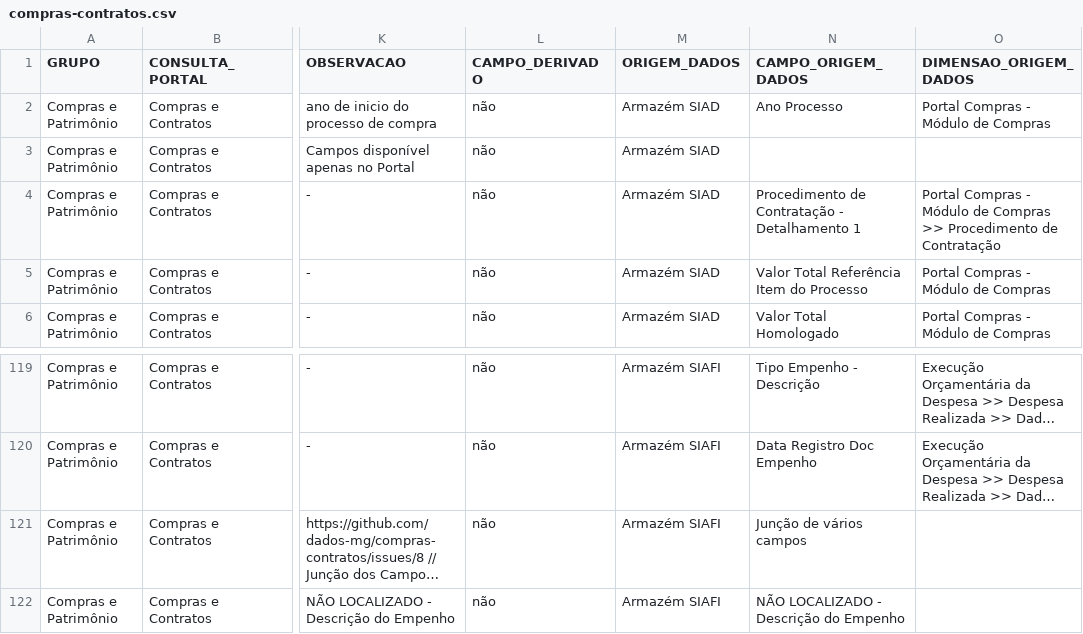
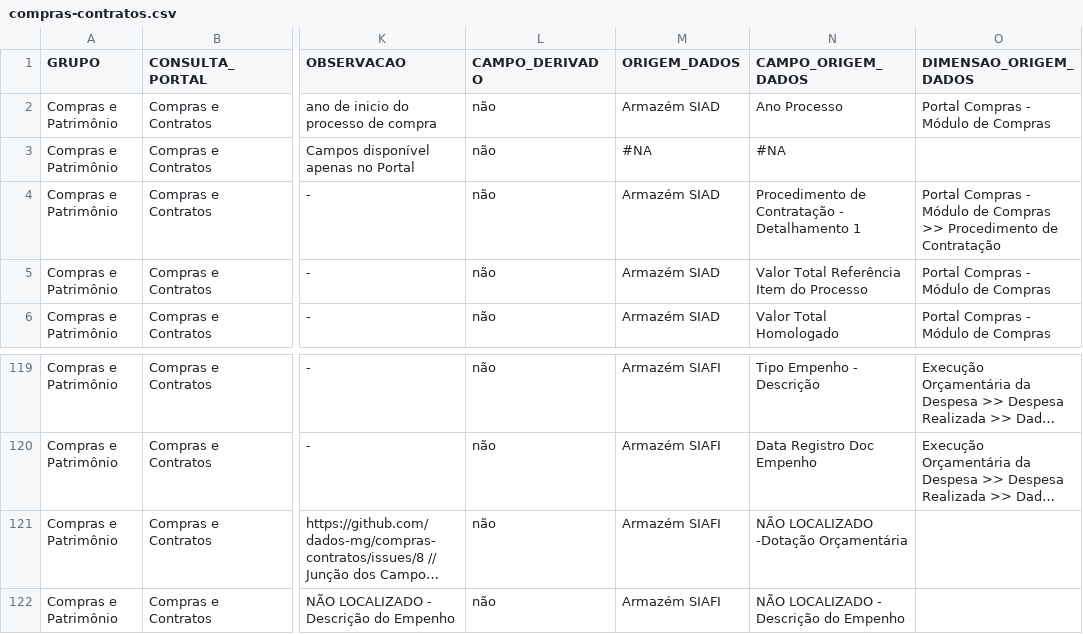
Before and after one commit to transparencia-mg/mapa-consultas-portal-transparencia, a CSV file: data/compras-contratos.csv, drawn as a sheet; only a part is shown, gaps mark what is left out; long unchanged cells end in …; the diff names each change by its address in the sheet, - before the commit and + after, or states it on an @@ line.

Commit message:
Acrescenta dados conjunto compras e contratos

```diff
--- a/data/compras-contratos.csv
+++ b/data/compras-contratos.csv
-M3 (ORIGEM_DADOS): Armazém SIAD
+M3 (ORIGEM_DADOS): #NA
-N3 (CAMPO_ORIGEM_DADOS): (empty)
+N3 (CAMPO_ORIGEM_DADOS): #NA
-N121 (CAMPO_ORIGEM_DADOS): Junção de vários campos
+N121 (CAMPO_ORIGEM_DADOS): NÃO LOCALIZADO -Dotação Orçamentária
```
